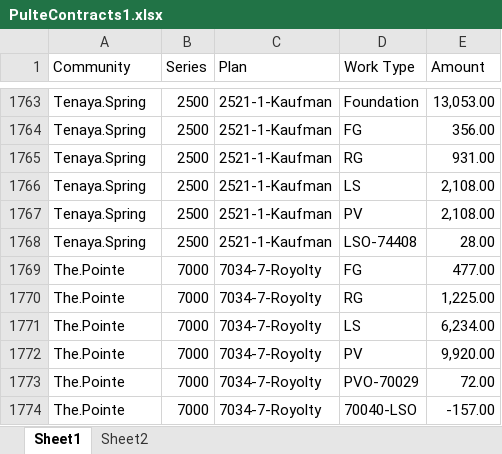
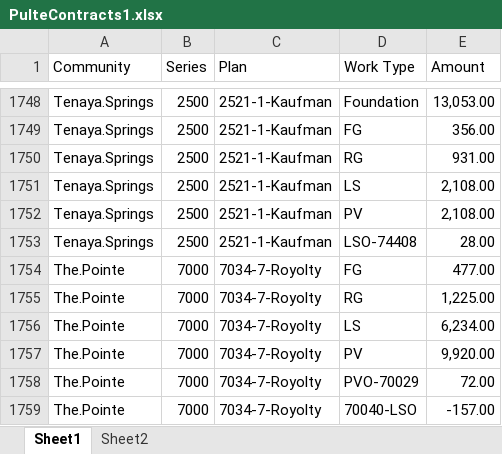
Before and after one commit to TapatioSpice/PulteContracts, an Excel workbook: PulteContracts1.xlsx, sheet Sheet1, drawn as a sheet; only a part is shown, gaps mark what is left out; values as stored, in another font and other column widths than the file's, no borders; table styles not drawn; addresses are those after the commit; the diff covers the shown part only; the diff names each change by its address in the sheet, - before the commit and + after, or states it on an @@ line.

```diff
--- a/PulteContracts1.xlsx (sheet Sheet1)
+++ b/PulteContracts1.xlsx (sheet Sheet1)
-A1748:A1753 (Community): Tenaya.Spring
+A1748:A1753 (Community): Tenaya.Springs
```
Also changed, not shown: 15 removed rows and 12 edited cells elsewhere in this sheet.
